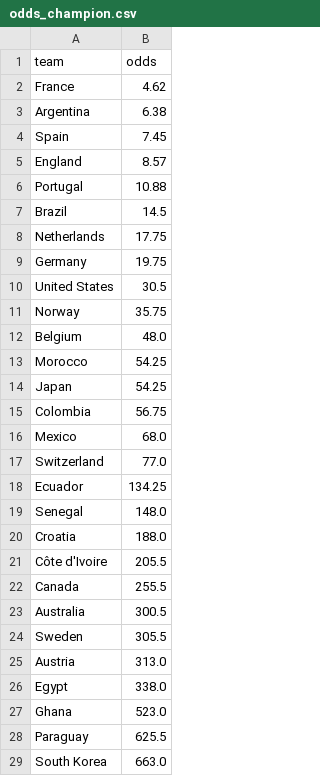
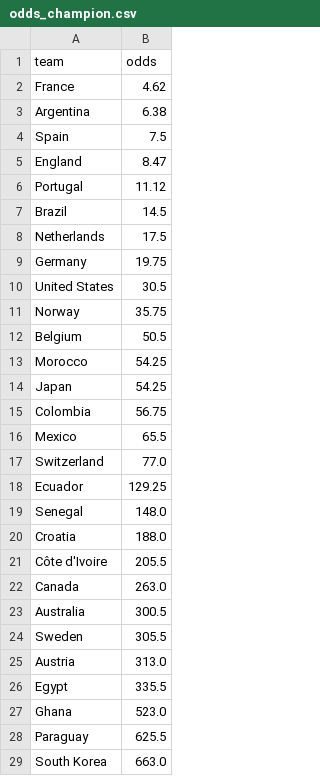
Before and after one commit to pedrohfm/wc2026, a CSV file: data/odds_champion.csv, drawn as a sheet; only a part is shown.

```diff
--- a/data/odds_champion.csv
+++ b/data/odds_champion.csv
@@ -3,7 +3,7 @@ France,4.62
 Argentina,6.38
-Spain,7.45
-England,8.57
-Portugal,10.88
+Spain,7.5
+England,8.47
+Portugal,11.12
 Brazil,14.5
-Netherlands,17.75
+Netherlands,17.5
 Germany,19.75
@@ -11,3 +11,3 @@ United States,30.5
 Norway,35.75
-Belgium,48.0
+Belgium,50.5
 Morocco,54.25
@@ -15,5 +15,5 @@ Japan,54.25
 Colombia,56.75
-Mexico,68.0
+Mexico,65.5
 Switzerland,77.0
-Ecuador,134.25
+Ecuador,129.25
 Senegal,148.0
@@ -21,3 +21,3 @@ Croatia,188.0
 Côte d'Ivoire,205.5
-Canada,255.5
+Canada,263.0
 Australia,300.5
@@ -25,3 +25,3 @@ Sweden,305.5
 Austria,313.0
-Egypt,338.0
+Egypt,335.5
 Ghana,523.0
```
Also changed, not shown: data/match_odds.csv, outputs/forecast_2026-06-27.csv, 8 other files.
